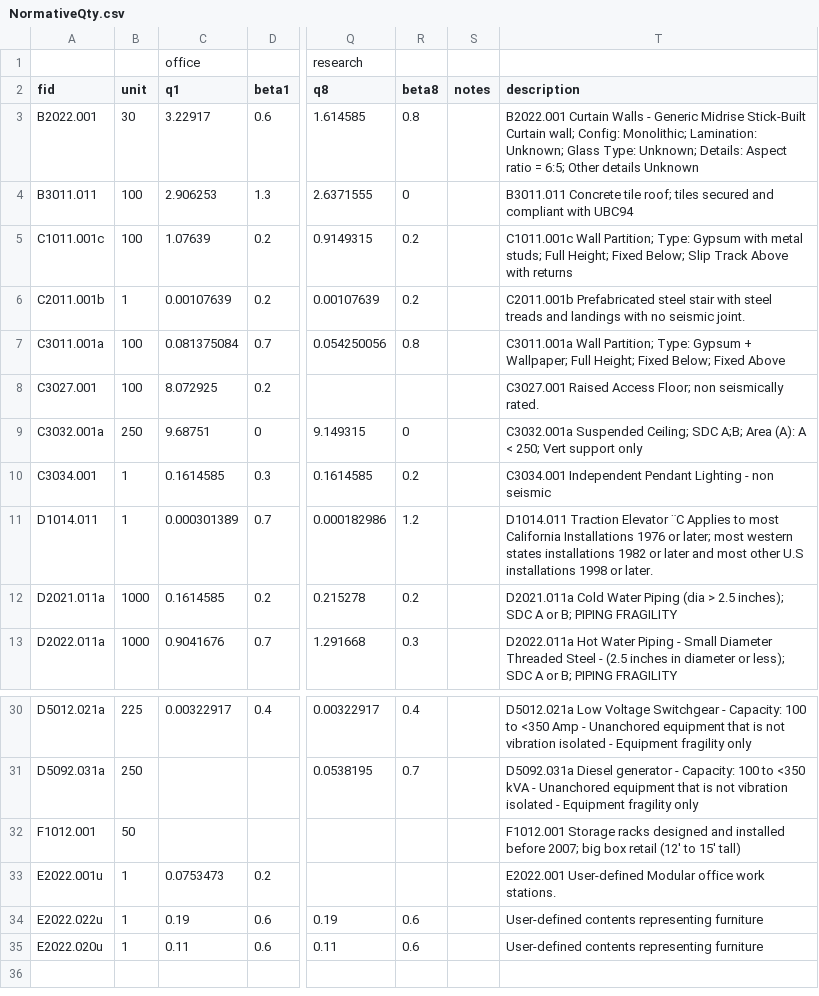
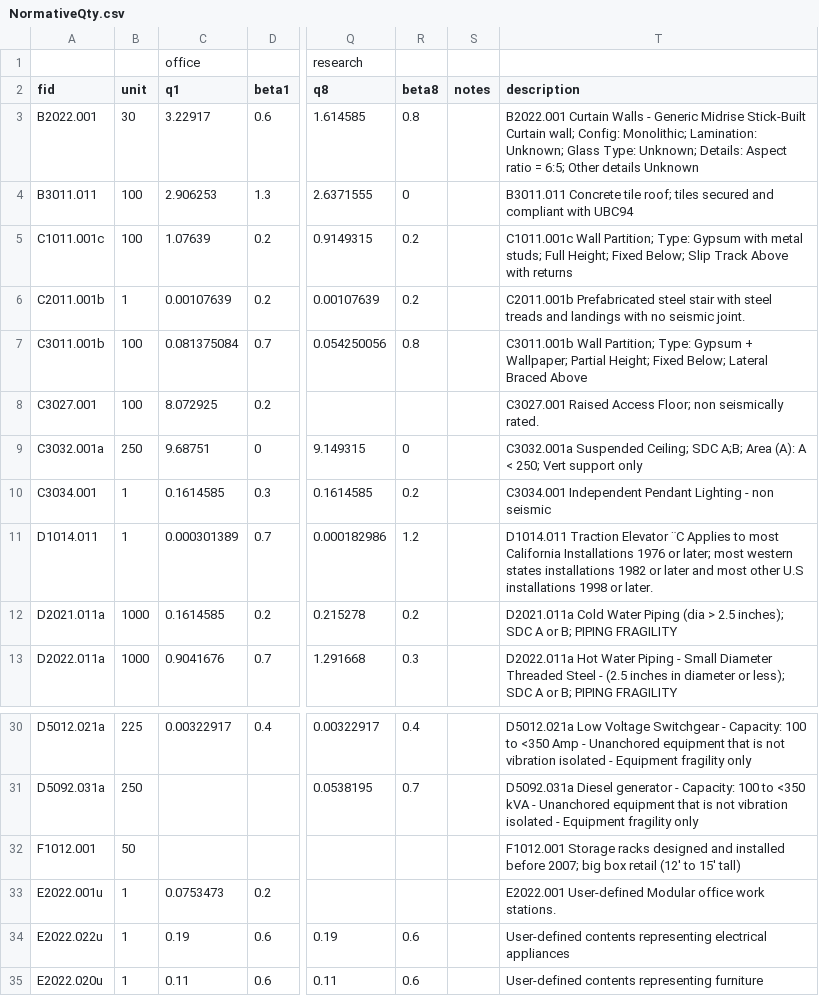
Before and after one commit to fmckenna/Workflowf1, a CSV file: createDL/data/NormativeQty.csv, drawn as a sheet; only a part is shown, gaps mark what is left out; the diff names each change by its address in the sheet, - before the commit and + after, or states it on an @@ line.

Commit message:
changing wall finish type to C3011.001b with higher seismic resistance

```diff
--- a/createDL/data/NormativeQty.csv
+++ b/createDL/data/NormativeQty.csv
-A7 (fid): C3011.001a
+A7 (fid): C3011.001b
-T7 (description): C3011.001a Wall Partition; Type: Gypsum + Wallpaper; Full Height; Fixed Below; Fixed Above
+T7 (description): C3011.001b Wall Partition; Type: Gypsum + Wallpaper; Partial Height; Fixed Below; Lateral Braced Above
-T34 (description): …contents representing furniture
+T34 (description): …contents representing electrical appliances
```
